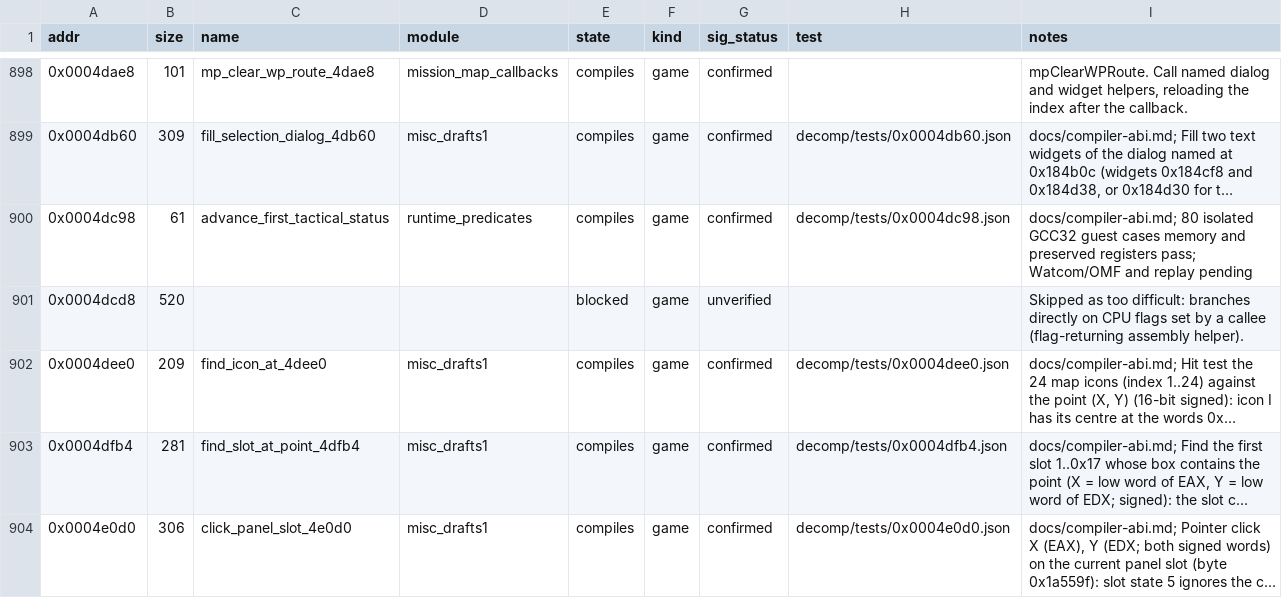
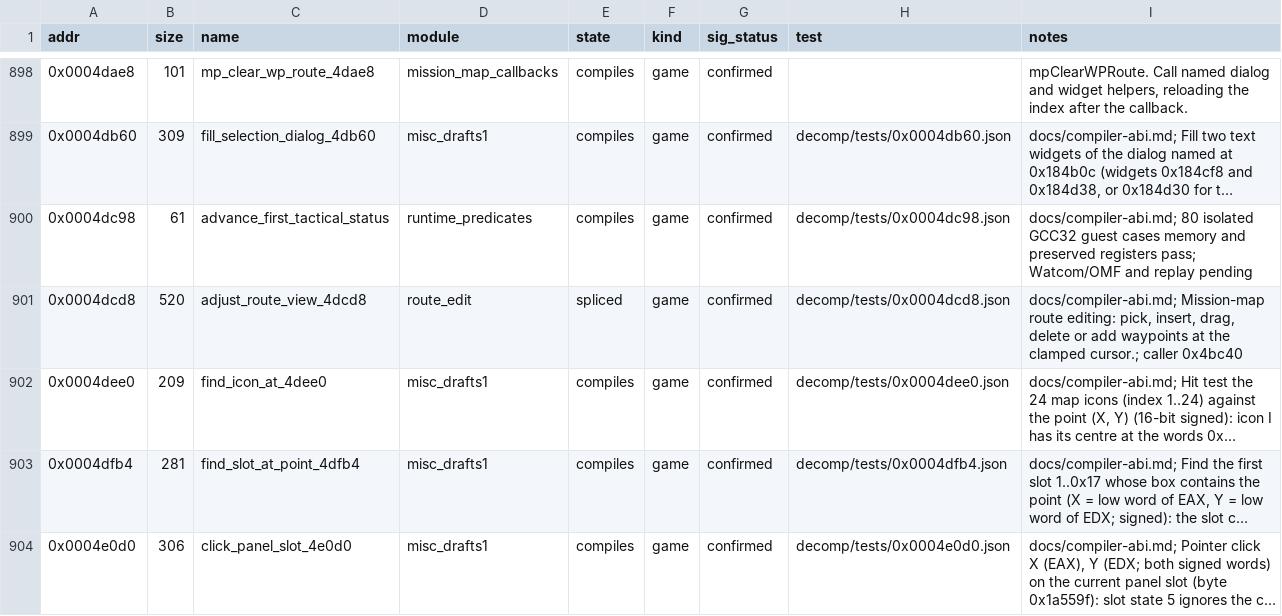
Before and after one commit to Grumbel/ef2000-port, a TSV file: decomp/symbols/functions.tsv, drawn as a sheet; only a part is shown, gaps mark what is left out; long unchanged cells end in …; the diff names each change by its address in the sheet, - before the commit and + after, or states it on an @@ line.

```diff
--- a/decomp/symbols/functions.tsv
+++ b/decomp/symbols/functions.tsv
-C901 (name): (empty)
+C901 (name): adjust_route_view_4dcd8
-D901 (module): (empty)
+D901 (module): route_edit
-E901 (state): blocked
+E901 (state): spliced
-G901 (sig_status): unverified
+G901 (sig_status): confirmed
-H901 (test): (empty)
+H901 (test): decomp/tests/0x0004dcd8.json
-I901 (notes): Skipped as too difficult: branches directly on CPU flags set by a callee (flag-returning assembly helper).
+I901 (notes): docs/compiler-abi.md; Mission-map route editing: pick, insert, drag, delete or add waypoints at the clamped cursor.; caller 0x4bc40
```
Also changed, not shown: decomp/symbols/globals.tsv, decomp/symbols/signatures.tsv, 4 other files.
